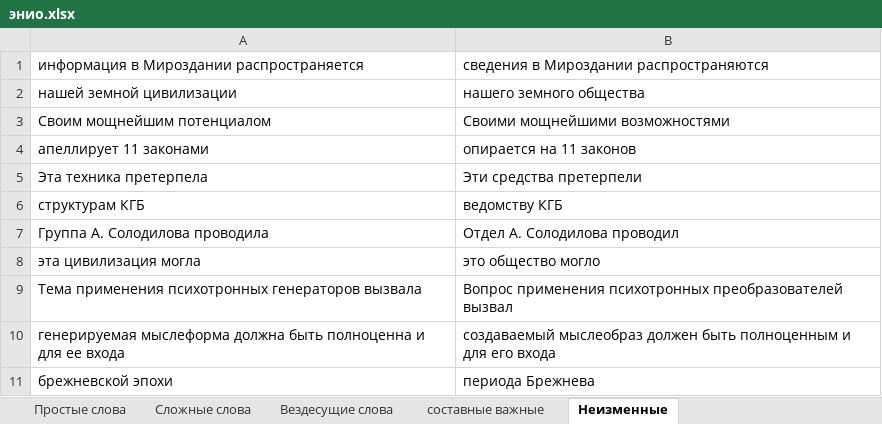
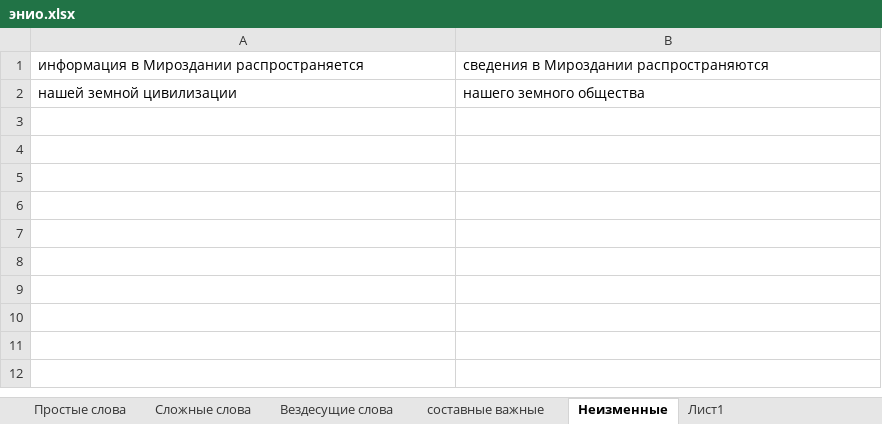
Before and after one commit to AveNRU/text_changer, an Excel workbook: словари/энио.xlsx, sheet Неизменные, drawn as a sheet; values as stored, in another font and other column widths than the file's, no borders; the diff names each change by its address in the sheet, - before the commit and + after, or states it on an @@ line.

```diff
--- a/словари/энио.xlsx (sheet Неизменные)
+++ b/словари/энио.xlsx (sheet Неизменные)
+sheet tab: Лист1
-row 3: Своим мощнейшим потенциалом | Своими мощнейшими возможностями
-row 4: апеллирует 11 законами | опирается на 11 законов
-row 5: Эта техника претерпела | Эти средства претерпели
-row 6: структурам КГБ | ведомству КГБ
-row 7: Группа А. Солодилова проводила | Отдел А. Солодилова проводил
-row 8: эта цивилизация могла | это общество могло
-row 9: Тема применения психотронных генераторов вызвала | Вопрос применения психотронных преобразователей вызвал
-row 10: генерируемая мыслеформа должна быть полноценна и для ее входа | создаваемый мыслеобраз должен быть полноценным и для его входа
-row 11: брежневской эпохи | периода Брежнева
```
Also changed, not shown: sheet Сложные слова, sheet составные важные, 27 other files.
